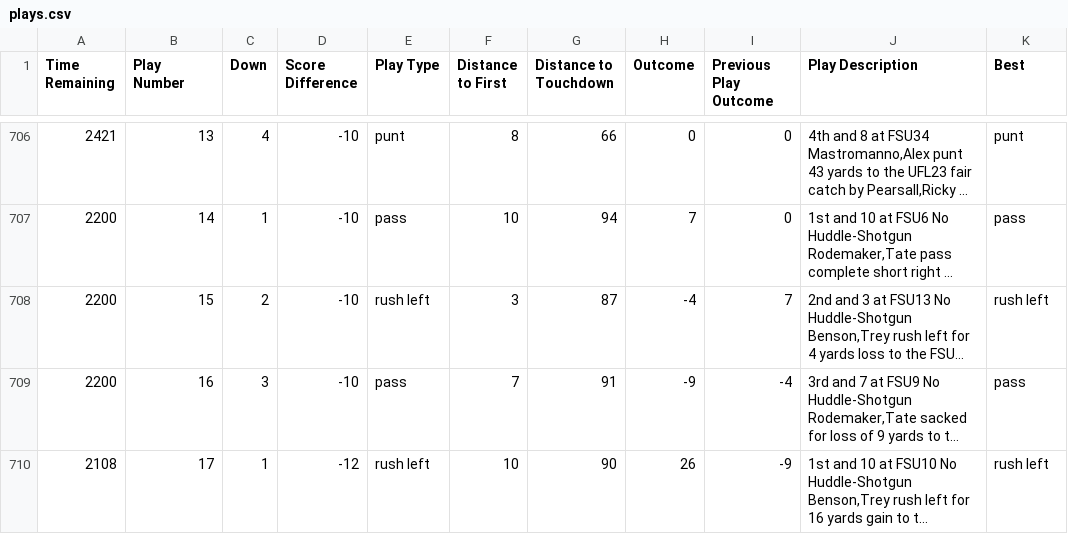
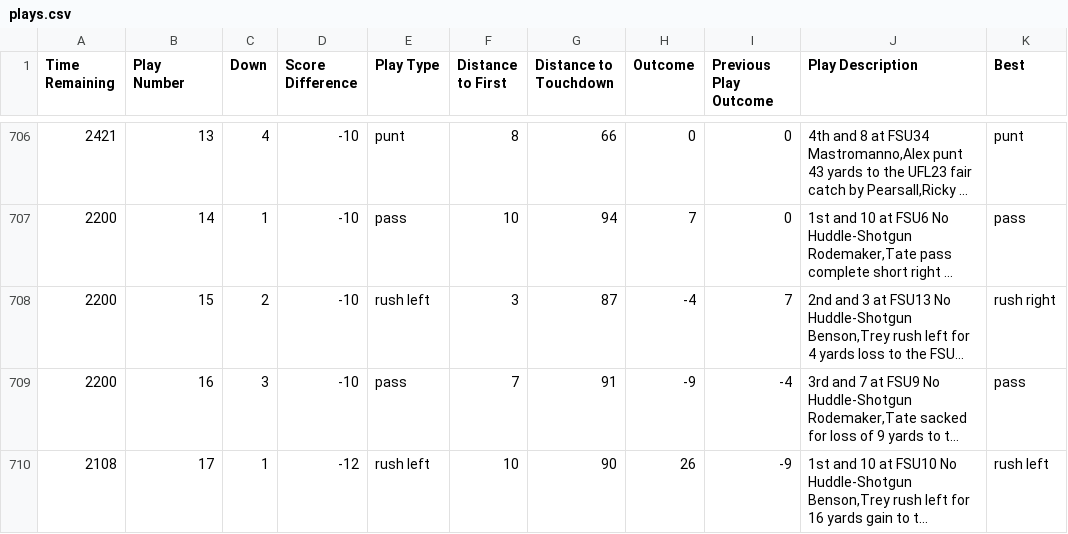
Before and after one commit to rgottiparthi/FSU-Play-Picker, a CSV file: plays.csv, drawn as a sheet; only a part is shown, gaps mark what is left out; long unchanged cells end in …; the diff covers the shown part only; the diff names each change by its address in the sheet, - before the commit and + after, or states it on an @@ line.

```diff
--- a/plays.csv
+++ b/plays.csv
-K708 (Best): rush left
+K708 (Best): rush right
```
Also changed, not shown: 86 edited cells elsewhere in this file, 6 other files.
